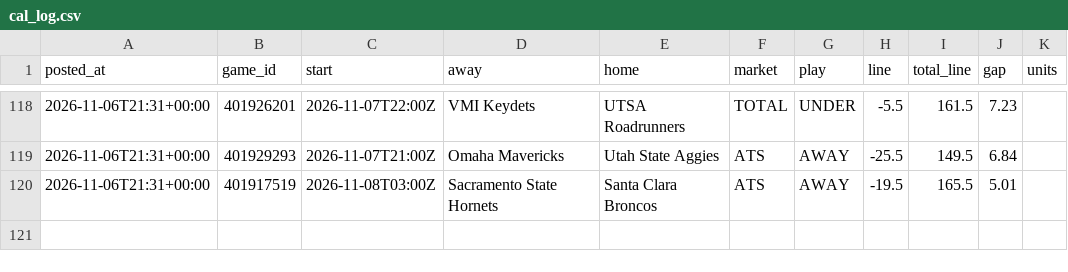
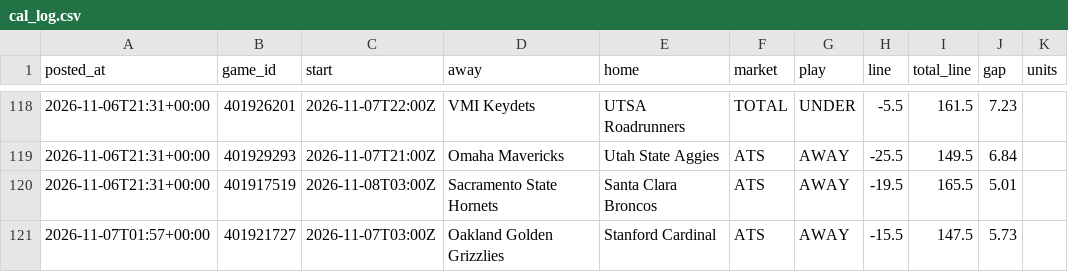
Before and after one commit to patjennings96-ctrl/ncaab-edge-board, a CSV file: data/history/cal_log.csv, drawn as a sheet; only a part is shown, gaps mark what is left out.

```diff
--- a/data/history/cal_log.csv
+++ b/data/history/cal_log.csv
@@ -120 +120,2 @@ posted_at,game_id,start,away,home,market,play,line,total_line,gap,units
 2026-11-06T21:31+00:00,401917519,2026-11-08T03:00Z,Sacramento State Hornets,Santa Clara Broncos,ATS,AWAY,-19.5,165.5,5.01,
+2026-11-07T01:57+00:00,401921727,2026-11-07T03:00Z,Oakland Golden Grizzlies,Stanford Cardinal,ATS,AWAY,-15.5,147.5,5.73,
```
Also changed, not shown: data/history/card_log.csv, data/history/odds_snapshots.csv, 6 other files.
